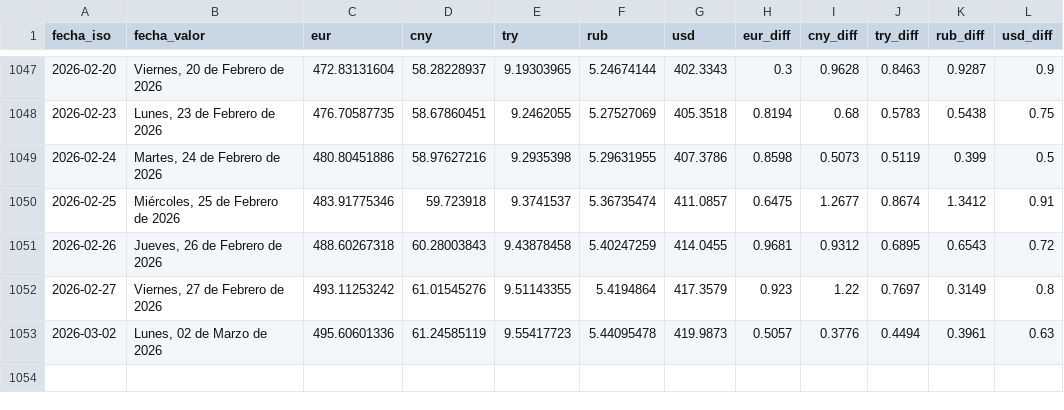
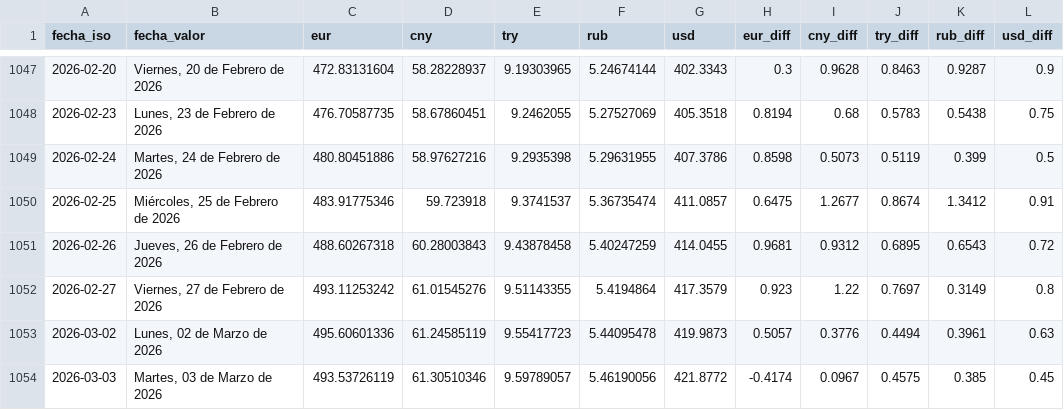
Before and after one commit to ESuarezPeraza/API-BCV, a CSV file: historial_bcv.csv, drawn as a sheet; only a part is shown, gaps mark what is left out.

Commit message:
Actualización automática de tasa BCV

```diff
--- a/historial_bcv.csv
+++ b/historial_bcv.csv
@@ -1053 +1053,2 @@ fecha_iso,fecha_valor,eur,cny,try,rub,usd,eur_diff,cny_diff,try_diff,rub_diff,us
 2026-03-02,"Lunes, 02 de Marzo de 2026",495.60601336,61.24585119,9.55417723,5.44095478,419.9873,0.5057,0.3776,0.4494,0.3961,0.63
+2026-03-03,"Martes, 03 de Marzo de 2026",493.53726119,61.30510346,9.59789057,5.46190056,421.8772,-0.4174,0.0967,0.4575,0.385,0.45
```
